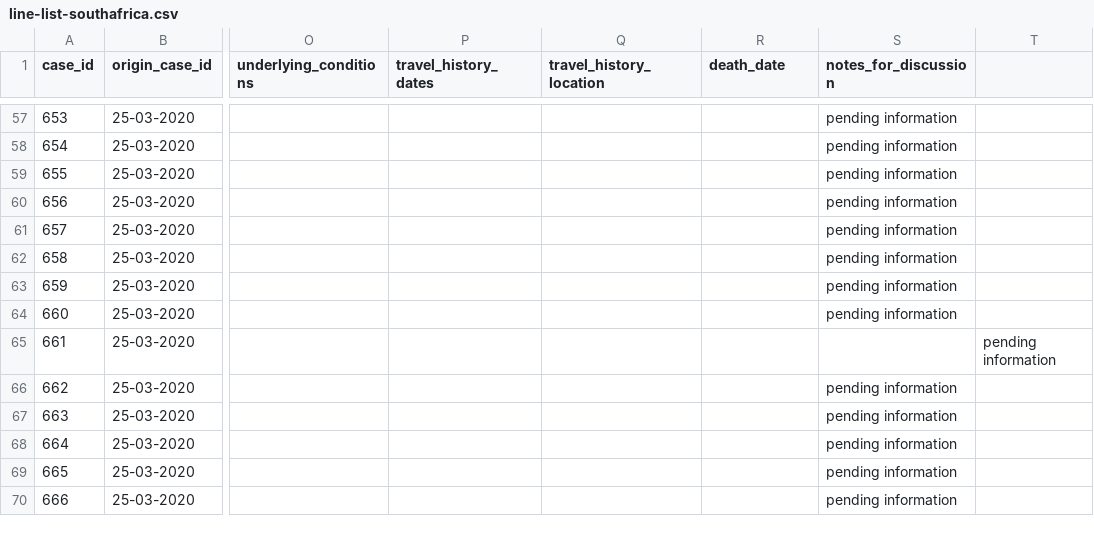
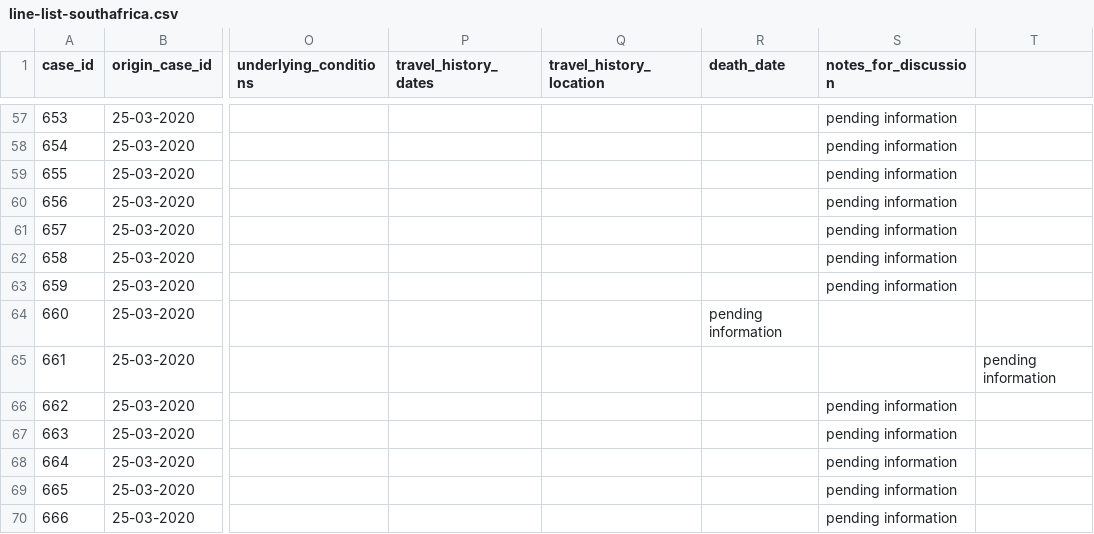
Before and after one commit to oniemtie/covid19africa, a CSV file: data/line-list-southafrica.csv, drawn as a sheet; only a part is shown, gaps mark what is left out; the diff names each change by its address in the sheet, - before the commit and + after, or states it on an @@ line.

Commit message:
Update line-list-southafrica.csv

```diff
--- a/data/line-list-southafrica.csv
+++ b/data/line-list-southafrica.csv
-R64 (death_date): (empty)
+R64 (death_date): pending information
-S64 (notes_for_discussion): pending information
+S64 (notes_for_discussion): (empty)
```
